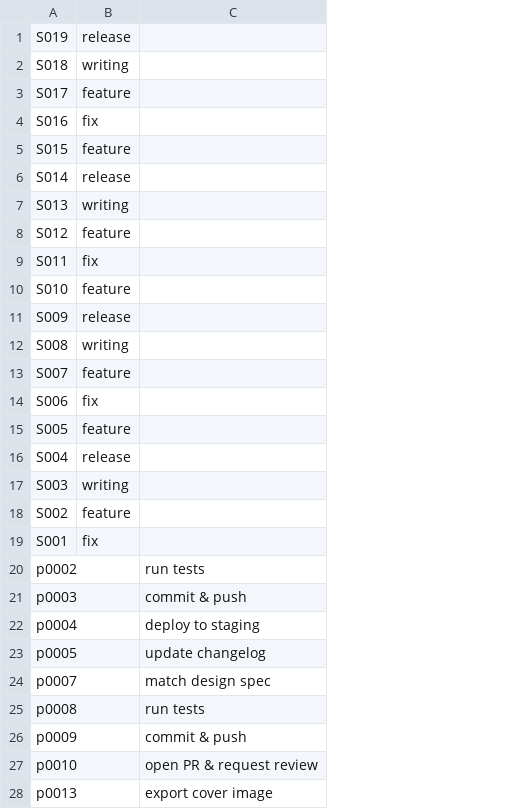
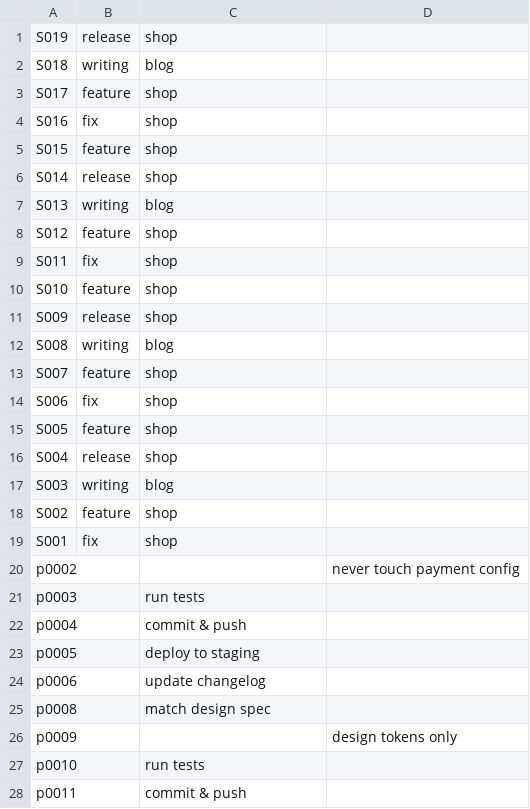
Before and after one commit to Soulddgy/work-pattern-report, a TSV file: examples/sample-data/ko/labels/batch-01.tsv, drawn as a sheet; only a part is shown; removed rows and columns are numbered as before the commit, all else as after; the diff covers the shown part only; the diff names each change by its address in the sheet, - before the commit and + after, or states it on an @@ line.

```diff
--- a/examples/sample-data/ko/labels/batch-01.tsv
+++ b/examples/sample-data/ko/labels/batch-01.tsv
+column D, row 20: never touch payment config; row 26: design tokens only
-C1: (empty)
+C1: shop
-C2: (empty)
+C2: blog
-C3:C6: (empty)
+C3:C6: shop
-C7: (empty)
+C7: blog
-C8:C11: (empty)
+C8:C11: shop
-C12: (empty)
+C12: blog
-C13:C16: (empty)
+C13:C16: shop
-C17: (empty)
+C17: blog
-C18:C19: (empty)
+C18:C19: shop
-C20: run tests
+C20: (empty)
-C21: commit & push
+C21: run tests
-C22: deploy to staging
+C22: commit & push
-C23: update changelog
+C23: deploy to staging
-row 24: p0007 |  | match design spec
+row 24: p0006 |  | update changelog
-C25: run tests
+C25: match design spec
-C26: commit & push
+C26: (empty)
-C27: open PR & request review
+C27: run tests
-row 28: p0013 |  | export cover image
+row 28: p0011 |  | commit & push
```
Also changed, not shown: 28 added rows, 9 removed rows and 37 edited cells elsewhere in this file, 27 other files.
